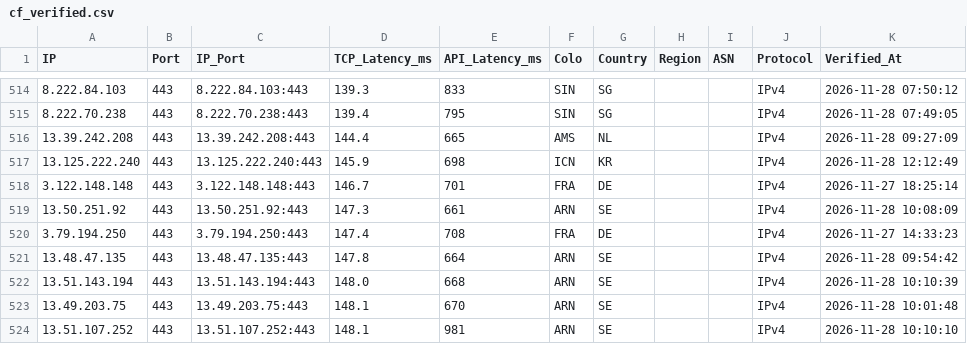
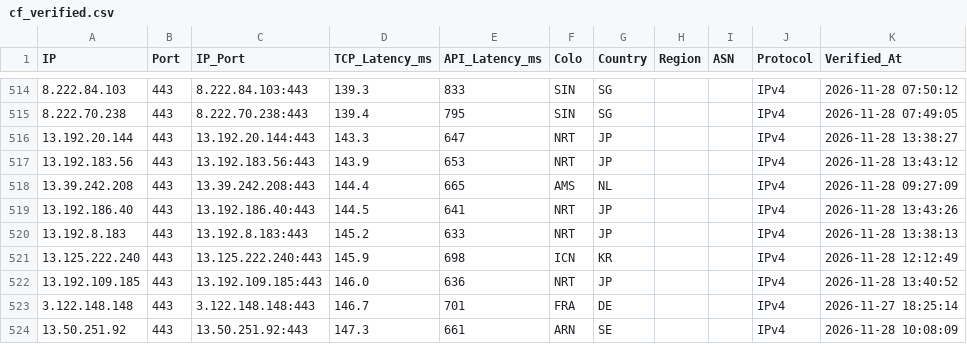
Before and after one commit to hjnzx01/text-ceshi-3, a CSV file: output/cf_verified.csv, drawn as a sheet; only a part is shown, gaps mark what is left out; the shorter side is filled out with more unchanged rows; the diff names each change by its address in the sheet, - before the commit and + after, or states it on an @@ line.

```diff
--- a/output/cf_verified.csv
+++ b/output/cf_verified.csv
+row 516: 13.192.20.144 | 443 | 13.192.20.144:443 | 143.3 | 647 | NRT | JP |  |  | IPv4 | 2026-11-28 13:38:27
+row 517: 13.192.183.56 | 443 | 13.192.183.56:443 | 143.9 | 653 | NRT | JP |  |  | IPv4 | 2026-11-28 13:43:12
+row 519: 13.192.186.40 | 443 | 13.192.186.40:443 | 144.5 | 641 | NRT | JP |  |  | IPv4 | 2026-11-28 13:43:26
+row 520: 13.192.8.183 | 443 | 13.192.8.183:443 | 145.2 | 633 | NRT | JP |  |  | IPv4 | 2026-11-28 13:38:13
+row 522: 13.192.109.185 | 443 | 13.192.109.185:443 | 146.0 | 636 | NRT | JP |  |  | IPv4 | 2026-11-28 13:40:52
```
Also changed, not shown: 3 other files.
